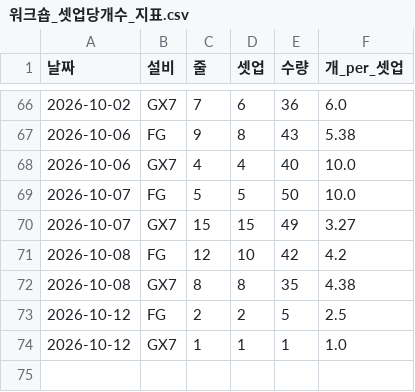
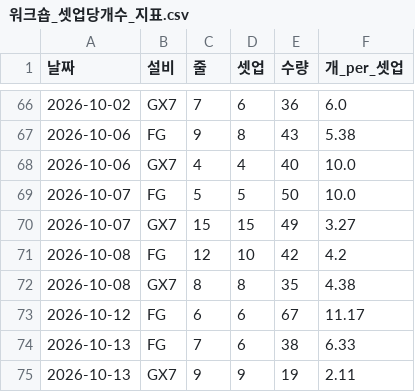
Before and after one commit to HanKyungJun/koreatooling-portal, a CSV file: wiki/reports/09_업무일정/워크숍_셋업당개수_지표.csv, drawn as a sheet; only a part is shown, gaps mark what is left out.

```diff
--- a/wiki/reports/09_업무일정/워크숍_셋업당개수_지표.csv
+++ b/wiki/reports/09_업무일정/워크숍_셋업당개수_지표.csv
@@ -72,3 +72,4 @@
 2026-10-08,GX7,8,8,35,4.38
-2026-10-12,FG,2,2,5,2.5
-2026-10-12,GX7,1,1,1,1.0
+2026-10-12,FG,6,6,67,11.17
+2026-10-13,FG,7,6,38,6.33
+2026-10-13,GX7,9,9,19,2.11
```
Also changed, not shown: 9 other files.
